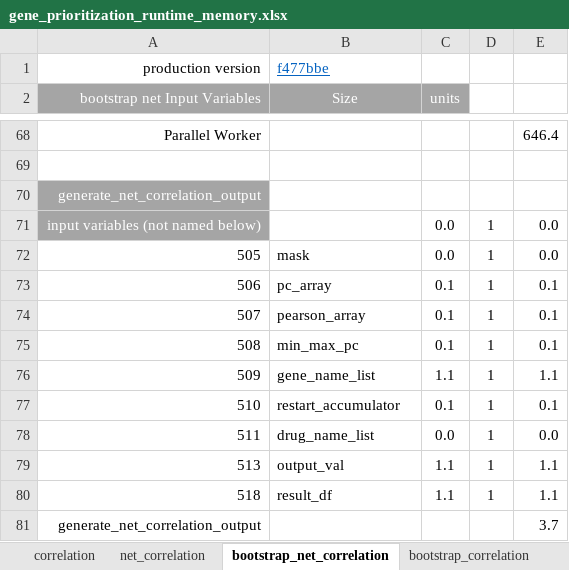
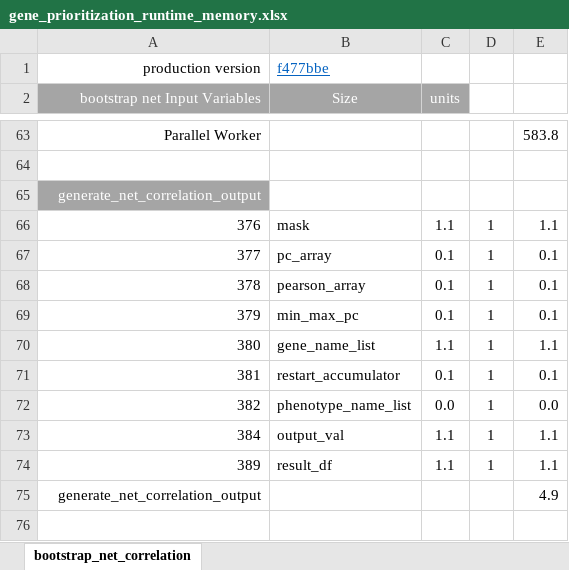
Before and after one commit to KnowEnG/Gene_Prioritization_Pipeline, an Excel workbook: data/verification/gene_prioritization_runtime_memory.xlsx, sheet bootstrap_net_correlation, drawn as a sheet; only a part is shown, gaps mark what is left out; values as stored, in another font and other column widths than the file's, no borders; removed rows and columns are numbered as before the commit, all else as after; the diff covers the shown part only; the diff names each change by its address in the sheet, - before the commit and + after, or states it on an @@ line.

Commit message:
updated line numbers, variables and variable names

```diff
--- a/data/verification/gene_prioritization_runtime_memory.xlsx (sheet bootstrap_net_correlation)
+++ b/data/verification/gene_prioritization_runtime_memory.xlsx (sheet bootstrap_net_correlation)
-sheet tab: correlation
-sheet tab: net_correlation
-sheet tab: bootstrap_correlation
-E63: 646.4
+E63: 583.8
-row 71: input variables (not named below) |  | 0.0 | 1 | 0.0
-row 72: 505 | mask | 0.0 | 1 | 0.0
+row 66: 376 | mask | 1.1 | 1 | 1.1
-A67 (bootstrap net Input Variables): 506
+A67 (bootstrap net Input Variables): 377
-A68 (bootstrap net Input Variables): 507
+A68 (bootstrap net Input Variables): 378
-A69 (bootstrap net Input Variables): 508
+A69 (bootstrap net Input Variables): 379
-A70 (bootstrap net Input Variables): 509
+A70 (bootstrap net Input Variables): 380
-A71 (bootstrap net Input Variables): 510
+A71 (bootstrap net Input Variables): 381
-A72 (bootstrap net Input Variables): 511
+A72 (bootstrap net Input Variables): 382
-B72 (Size): drug_name_list
+B72 (Size): phenotype_name_list
-A73 (bootstrap net Input Variables): 513
+A73 (bootstrap net Input Variables): 384
-A74 (bootstrap net Input Variables): 518
+A74 (bootstrap net Input Variables): 389
-E75: 3.7
+E75: 4.9
```
Also changed, not shown: 2 added rows, 7 removed rows and 47 edited cells elsewhere in this sheet, formulas that keep their value.
